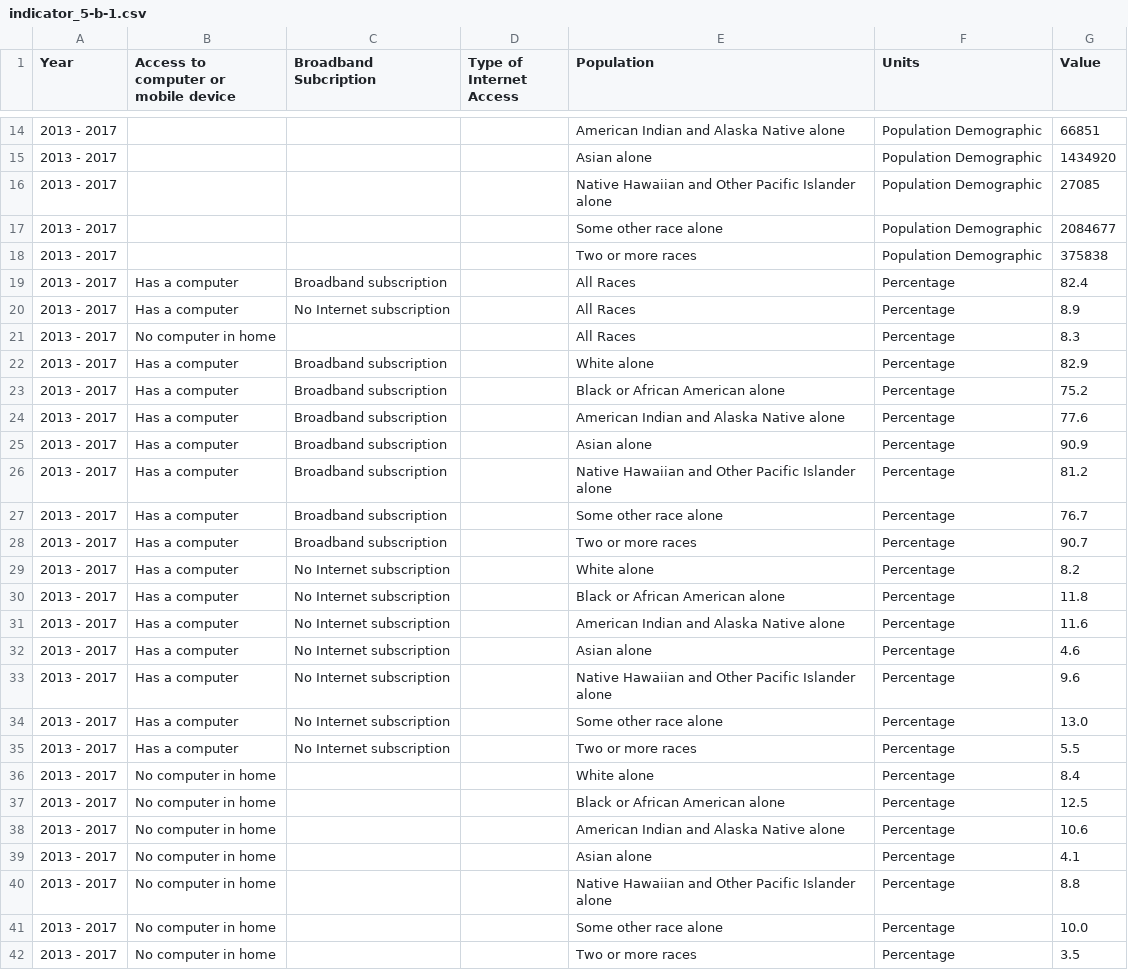
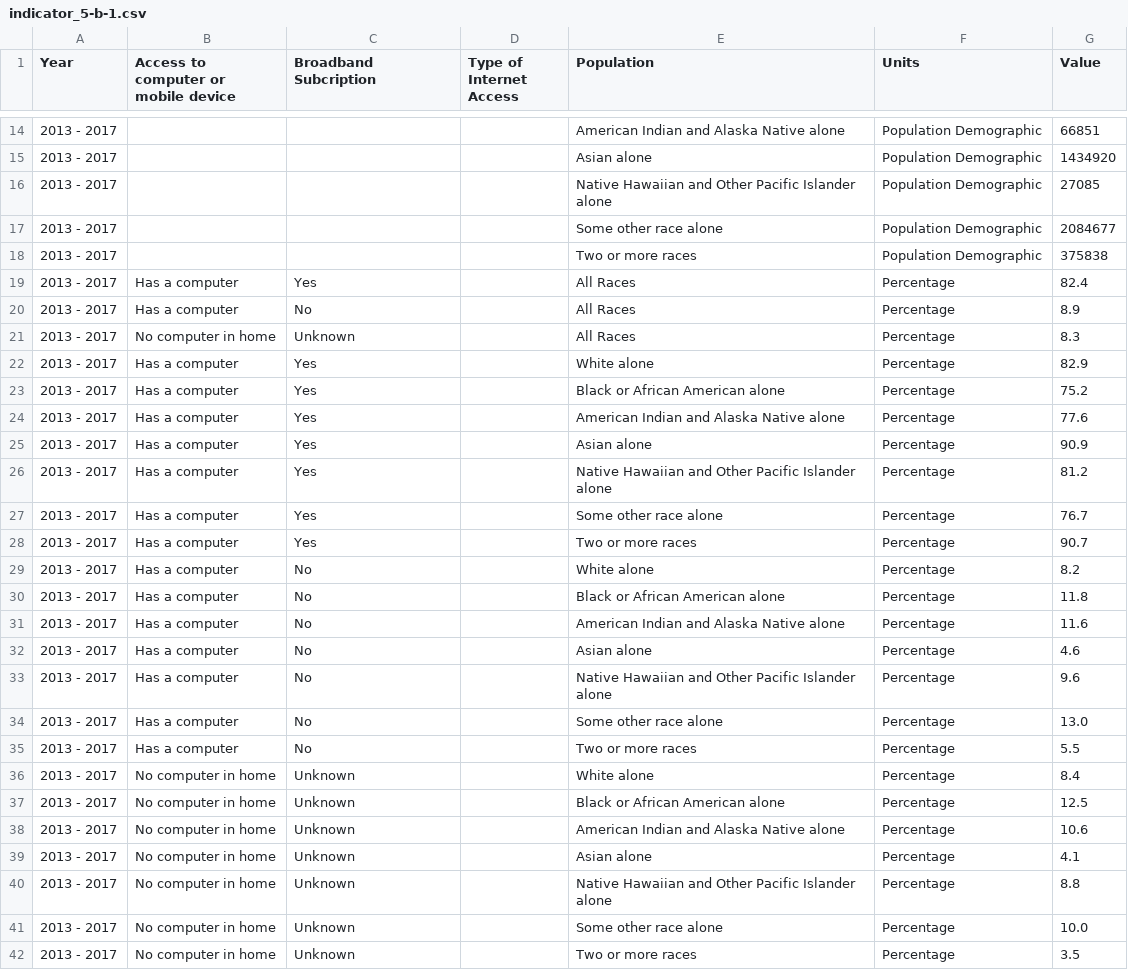
Before and after one commit to CityOfLosAngeles/open-sdg-data-starter, a CSV file: data/indicator_5-b-1.csv, drawn as a sheet; only a part is shown, gaps mark what is left out.

Commit message:
Add files via upload

```diff
--- a/data/indicator_5-b-1.csv
+++ b/data/indicator_5-b-1.csv
@@ -18,25 +18,25 @@ Year,Access to computer or mobile device,Broadband Subcription,Type of Internet
 2013 - 2017,,,,Two or more races,Population Demographic,375838
-2013 - 2017,Has a computer,Broadband subscription,,All Races,Percentage,82.4
-2013 - 2017,Has a computer,No Internet subscription,,All Races,Percentage,8.9
-2013 - 2017,No computer in home,,,All Races,Percentage,8.3
-2013 - 2017,Has a computer,Broadband subscription,,White alone,Percentage,82.9
-2013 - 2017,Has a computer,Broadband subscription,,Black or African American alone,Percentage,75.2
-2013 - 2017,Has a computer,Broadband subscription,,American Indian and Alaska Native alone,Percentage,77.6
-2013 - 2017,Has a computer,Broadband subscription,,Asian alone,Percentage,90.9
-2013 - 2017,Has a computer,Broadband subscription,,Native Hawaiian and Other Pacific Islander alone,Percentage,81.2
-2013 - 2017,Has a computer,Broadband subscription,,Some other race alone,Percentage,76.7
-2013 - 2017,Has a computer,Broadband subscription,,Two or more races,Percentage,90.7
-2013 - 2017,Has a computer,No Internet subscription,,White alone,Percentage,8.2
-2013 - 2017,Has a computer,No Internet subscription,,Black or African American alone,Percentage,11.8
-2013 - 2017,Has a computer,No Internet subscription,,American Indian and Alaska Native alone,Percentage,11.6
-2013 - 2017,Has a computer,No Internet subscription,,Asian alone,Percentage,4.6
-2013 - 2017,Has a computer,No Internet subscription,,Native Hawaiian and Other Pacific Islander alone,Percentage,9.6
-2013 - 2017,Has a computer,No Internet subscription,,Some other race alone,Percentage,13.0
-2013 - 2017,Has a computer,No Internet subscription,,Two or more races,Percentage,5.5
-2013 - 2017,No computer in home,,,White alone,Percentage,8.4
-2013 - 2017,No computer in home,,,Black or African American alone,Percentage,12.5
-2013 - 2017,No computer in home,,,American Indian and Alaska Native alone,Percentage,10.6
-2013 - 2017,No computer in home,,,Asian alone,Percentage,4.1
-2013 - 2017,No computer in home,,,Native Hawaiian and Other Pacific Islander alone,Percentage,8.8
-2013 - 2017,No computer in home,,,Some other race alone,Percentage,10.0
-2013 - 2017,No computer in home,,,Two or more races,Percentage,3.5
+2013 - 2017,Has a computer,Yes,,All Races,Percentage,82.4
+2013 - 2017,Has a computer,No,,All Races,Percentage,8.9
+2013 - 2017,No computer in home,Unknown,,All Races,Percentage,8.3
+2013 - 2017,Has a computer,Yes,,White alone,Percentage,82.9
+2013 - 2017,Has a computer,Yes,,Black or African American alone,Percentage,75.2
+2013 - 2017,Has a computer,Yes,,American Indian and Alaska Native alone,Percentage,77.6
+2013 - 2017,Has a computer,Yes,,Asian alone,Percentage,90.9
+2013 - 2017,Has a computer,Yes,,Native Hawaiian and Other Pacific Islander alone,Percentage,81.2
+2013 - 2017,Has a computer,Yes,,Some other race alone,Percentage,76.7
+2013 - 2017,Has a computer,Yes,,Two or more races,Percentage,90.7
+2013 - 2017,Has a computer,No,,White alone,Percentage,8.2
+2013 - 2017,Has a computer,No,,Black or African American alone,Percentage,11.8
+2013 - 2017,Has a computer,No,,American Indian and Alaska Native alone,Percentage,11.6
+2013 - 2017,Has a computer,No,,Asian alone,Percentage,4.6
+2013 - 2017,Has a computer,No,,Native Hawaiian and Other Pacific Islander alone,Percentage,9.6
+2013 - 2017,Has a computer,No,,Some other race alone,Percentage,13.0
+2013 - 2017,Has a computer,No,,Two or more races,Percentage,5.5
+2013 - 2017,No computer in home,Unknown,,White alone,Percentage,8.4
+2013 - 2017,No computer in home,Unknown,,Black or African American alone,Percentage,12.5
+2013 - 2017,No computer in home,Unknown,,American Indian and Alaska Native alone,Percentage,10.6
+2013 - 2017,No computer in home,Unknown,,Asian alone,Percentage,4.1
+2013 - 2017,No computer in home,Unknown,,Native Hawaiian and Other Pacific Islander alone,Percentage,8.8
+2013 - 2017,No computer in home,Unknown,,Some other race alone,Percentage,10.0
+2013 - 2017,No computer in home,Unknown,,Two or more races,Percentage,3.5
```
